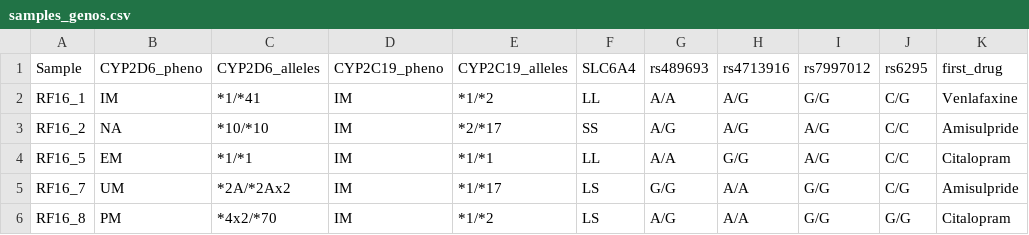
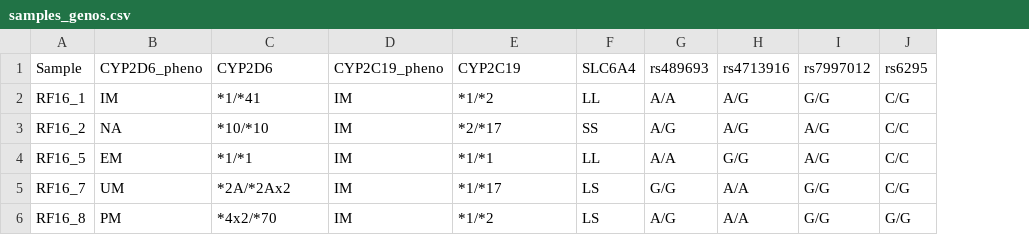
Before and after one commit to gedoardo83/PGx_project, a CSV file: web_app/samples_genos.csv, drawn as a sheet; the diff names each change by its address in the sheet, - before the commit and + after, or states it on an @@ line.

```diff
--- a/web_app/samples_genos.csv
+++ b/web_app/samples_genos.csv
-column K, rows 1-6: first_drug | Venlafaxine | Amisulpride | Citalopram | Amisulpride | Citalopram
-C1: CYP2D6_alleles
+C1: CYP2D6
-E1: CYP2C19_alleles
+E1: CYP2C19
```
Also changed, not shown: 22 other files.
